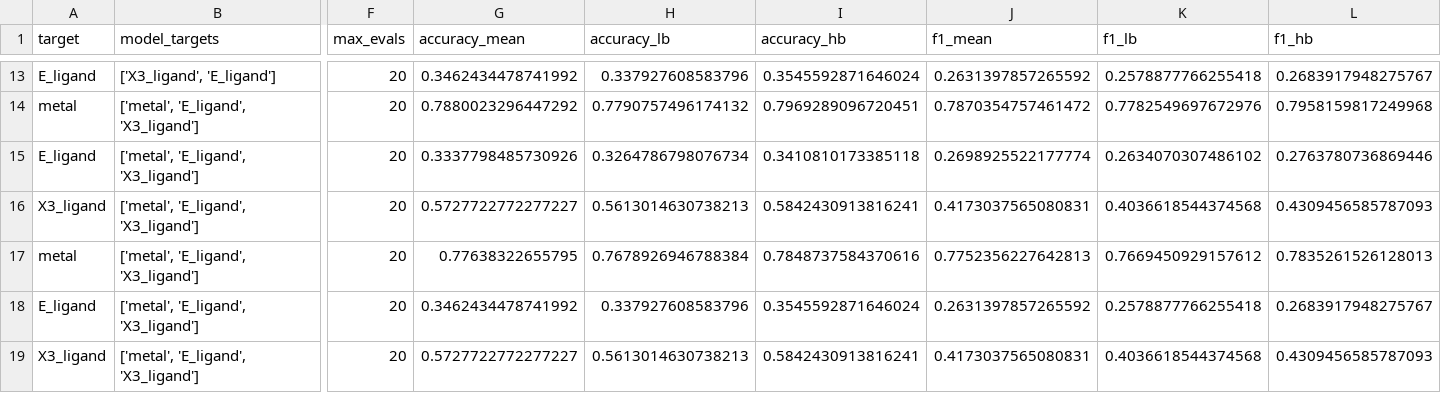
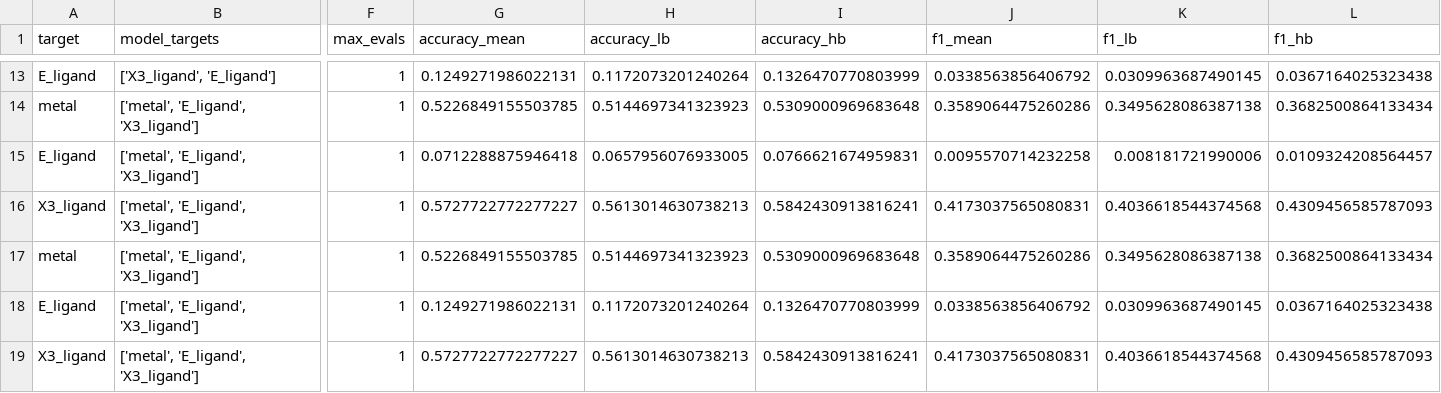
Before and after one commit to mlederbauer/NMRcraft, a CSV file: metrics/results_multi_target.csv, drawn as a sheet; only a part is shown, gaps mark what is left out; the diff covers the shown part only; the diff names each change by its address in the sheet, - before the commit and + after, or states it on an @@ line.

```diff
--- a/metrics/results_multi_target.csv
+++ b/metrics/results_multi_target.csv
-F13:F19 (max_evals): 20
+F13:F19 (max_evals): 1
-G13 (accuracy_mean): 0.3462434478741992
+G13 (accuracy_mean): 0.1249271986022131
-H13 (accuracy_lb): 0.337927608583796
+H13 (accuracy_lb): 0.1172073201240264
-I13 (accuracy_hb): 0.3545592871646024
+I13 (accuracy_hb): 0.1326470770803999
-J13 (f1_mean): 0.2631397857265592
+J13 (f1_mean): 0.0338563856406792
-K13 (f1_lb): 0.2578877766255418
+K13 (f1_lb): 0.0309963687490145
-L13 (f1_hb): 0.2683917948275767
+L13 (f1_hb): 0.0367164025323438
-G14 (accuracy_mean): 0.7880023296447292
+G14 (accuracy_mean): 0.5226849155503785
-H14 (accuracy_lb): 0.7790757496174132
+H14 (accuracy_lb): 0.5144697341323923
-I14 (accuracy_hb): 0.7969289096720451
+I14 (accuracy_hb): 0.5309000969683648
-J14 (f1_mean): 0.7870354757461472
+J14 (f1_mean): 0.3589064475260286
-K14 (f1_lb): 0.7782549697672976
+K14 (f1_lb): 0.3495628086387138
-L14 (f1_hb): 0.7958159817249968
+L14 (f1_hb): 0.3682500864133434
-G15 (accuracy_mean): 0.3337798485730926
+G15 (accuracy_mean): 0.0712288875946418
-H15 (accuracy_lb): 0.3264786798076734
+H15 (accuracy_lb): 0.0657956076933005
-I15 (accuracy_hb): 0.3410810173385118
+I15 (accuracy_hb): 0.0766621674959831
-J15 (f1_mean): 0.2698925522177774
+J15 (f1_mean): 0.0095570714232258
-K15 (f1_lb): 0.2634070307486102
+K15 (f1_lb): 0.008181721990006
-L15 (f1_hb): 0.2763780736869446
+L15 (f1_hb): 0.0109324208564457
-G17 (accuracy_mean): 0.77638322655795
+G17 (accuracy_mean): 0.5226849155503785
-H17 (accuracy_lb): 0.7678926946788384
+H17 (accuracy_lb): 0.5144697341323923
-I17 (accuracy_hb): 0.7848737584370616
+I17 (accuracy_hb): 0.5309000969683648
-J17 (f1_mean): 0.7752356227642813
+J17 (f1_mean): 0.3589064475260286
-K17 (f1_lb): 0.7669450929157612
+K17 (f1_lb): 0.3495628086387138
-L17 (f1_hb): 0.7835261526128013
+L17 (f1_hb): 0.3682500864133434
-G18 (accuracy_mean): 0.3462434478741992
+G18 (accuracy_mean): 0.1249271986022131
-H18 (accuracy_lb): 0.337927608583796
+H18 (accuracy_lb): 0.1172073201240264
-I18 (accuracy_hb): 0.3545592871646024
+I18 (accuracy_hb): 0.1326470770803999
-J18 (f1_mean): 0.2631397857265592
+J18 (f1_mean): 0.0338563856406792
-K18 (f1_lb): 0.2578877766255418
+K18 (f1_lb): 0.0309963687490145
-L18 (f1_hb): 0.2683917948275767
+L18 (f1_hb): 0.0367164025323438
```
Also changed, not shown: 71 edited cells elsewhere in this file, metrics/results_baselines.csv, metrics/results_one_target.csv.
